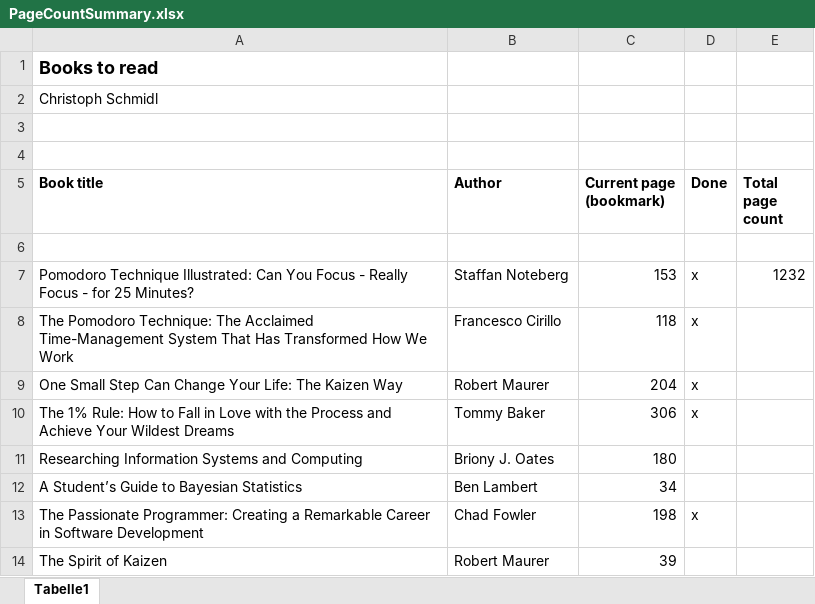
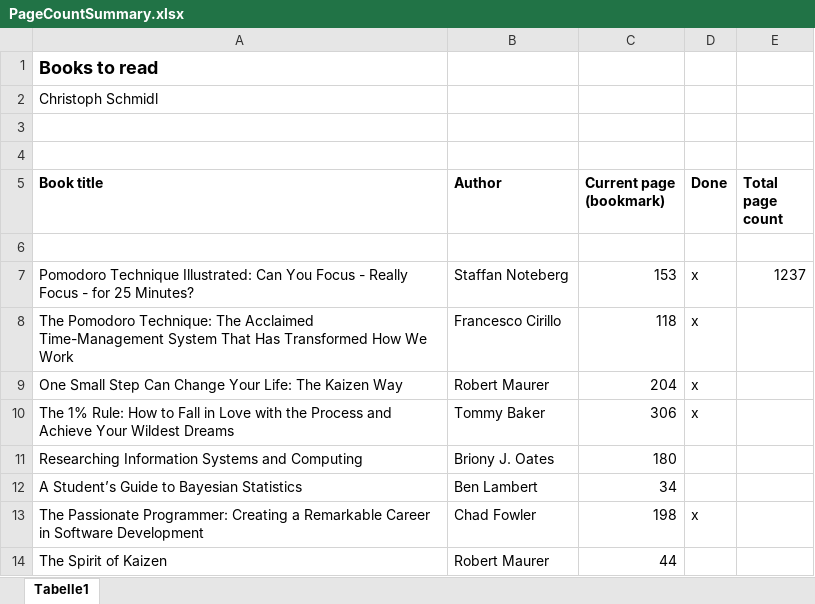
Before and after one commit to ChristophSchmidl/books, an Excel workbook: PageCountSummary.xlsx, sheet Tabelle1, drawn as a sheet; values as stored, in another font and other column widths than the file's, no borders; the diff names each change by its address in the sheet, - before the commit and + after, or states it on an @@ line.

```diff
--- a/PageCountSummary.xlsx (sheet Tabelle1)
+++ b/PageCountSummary.xlsx (sheet Tabelle1)
-E7 (Total page count): 1232
+E7 (Total page count): 1237
-C14 (Current page (bookmark)): 39
+C14 (Current page (bookmark)): 44
```
Also changed, not shown: 1 other file.
